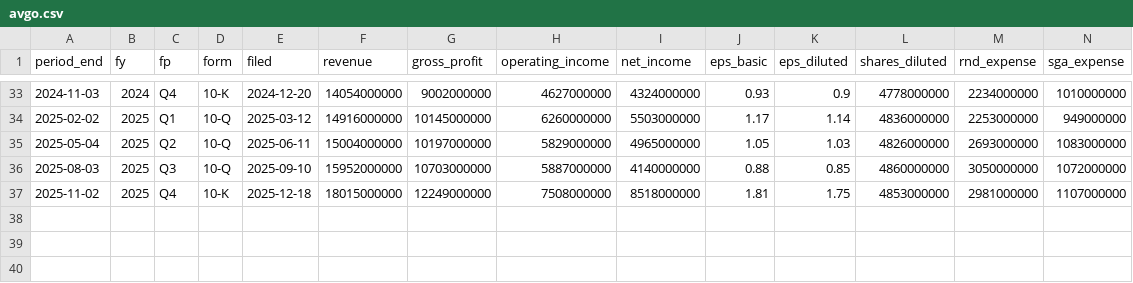
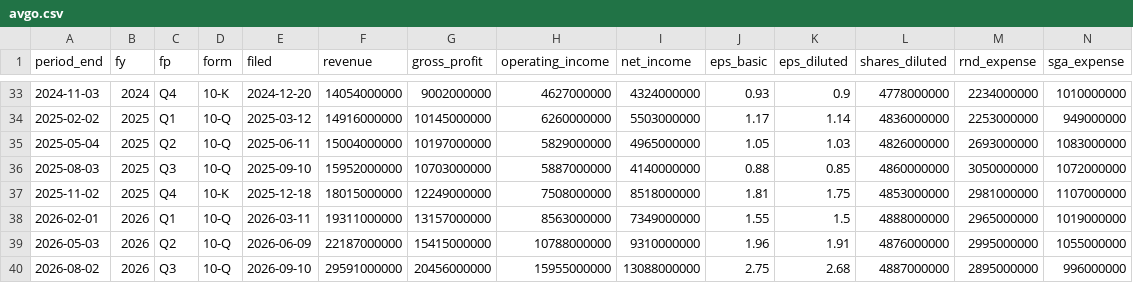
Before and after one commit to yennanliu/finance_data, a CSV file: data/fundamentals/avgo.csv, drawn as a sheet; only a part is shown, gaps mark what is left out; rows hold the shown columns only; the diff names each change by its address in the sheet, - before the commit and + after, or states it on an @@ line.

```diff
--- a/data/fundamentals/avgo.csv
+++ b/data/fundamentals/avgo.csv
+row 38: 2026-02-01 | 2026 | Q1 | 10-Q | 2026-03-11 | 19311000000 | 13157000000 | 8563000000 | 7349000000 | 1.55 | 1.5 | 4888000000 | 2965000000 | 1019000000
+row 39: 2026-05-03 | 2026 | Q2 | 10-Q | 2026-06-09 | 22187000000 | 15415000000 | 10788000000 | 9310000000 | 1.96 | 1.91 | 4876000000 | 2995000000 | 1055000000
+row 40: 2026-08-02 | 2026 | Q3 | 10-Q | 2026-09-10 | 29591000000 | 20456000000 | 15955000000 | 13088000000 | 2.75 | 2.68 | 4887000000 | 2895000000 | 996000000
```
Also changed, not shown: data/fundamentals/ionq.csv, data/fundamentals/mrvl.csv, 16 other files.
